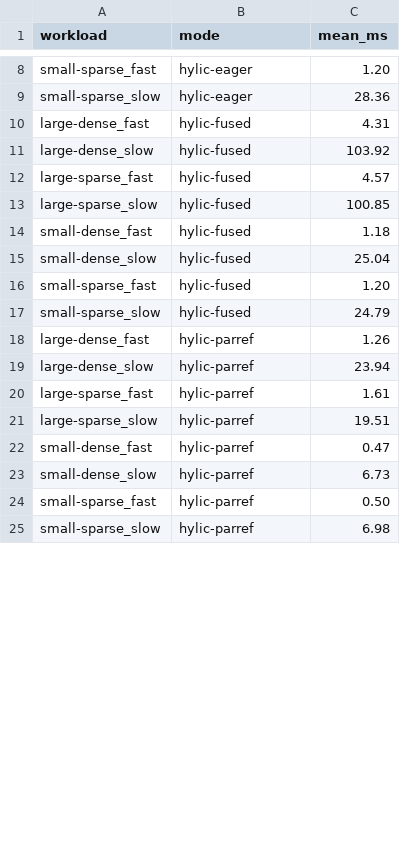
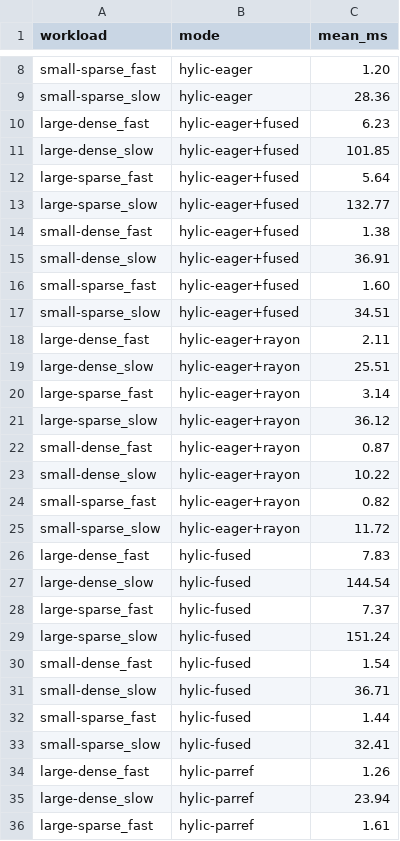
Before and after one commit to hylic-recursion/hylic-docs, a CSV file: book/src/bench-results/module-sim.csv, drawn as a sheet; only a part is shown, gaps mark what is left out; the shorter side is filled out with more unchanged rows; the diff covers the shown part only.

```diff
--- a/book/src/bench-results/module-sim.csv
+++ b/book/src/bench-results/module-sim.csv
@@ -9,10 +9,26 @@ small-sparse_fast,hylic-eager,1.20
 small-sparse_slow,hylic-eager,28.36
-large-dense_fast,hylic-fused,4.31
-large-dense_slow,hylic-fused,103.92
-large-sparse_fast,hylic-fused,4.57
-large-sparse_slow,hylic-fused,100.85
-small-dense_fast,hylic-fused,1.18
-small-dense_slow,hylic-fused,25.04
-small-sparse_fast,hylic-fused,1.20
-small-sparse_slow,hylic-fused,24.79
+large-dense_fast,hylic-eager+fused,6.23
+large-dense_slow,hylic-eager+fused,101.85
+large-sparse_fast,hylic-eager+fused,5.64
+large-sparse_slow,hylic-eager+fused,132.77
+small-dense_fast,hylic-eager+fused,1.38
+small-dense_slow,hylic-eager+fused,36.91
+small-sparse_fast,hylic-eager+fused,1.60
+small-sparse_slow,hylic-eager+fused,34.51
+large-dense_fast,hylic-eager+rayon,2.11
+large-dense_slow,hylic-eager+rayon,25.51
+large-sparse_fast,hylic-eager+rayon,3.14
+large-sparse_slow,hylic-eager+rayon,36.12
+small-dense_fast,hylic-eager+rayon,0.87
+small-dense_slow,hylic-eager+rayon,10.22
+small-sparse_fast,hylic-eager+rayon,0.82
+small-sparse_slow,hylic-eager+rayon,11.72
+large-dense_fast,hylic-fused,7.83
+large-dense_slow,hylic-fused,144.54
+large-sparse_fast,hylic-fused,7.37
+large-sparse_slow,hylic-fused,151.24
+small-dense_fast,hylic-fused,1.54
+small-dense_slow,hylic-fused,36.71
+small-sparse_fast,hylic-fused,1.44
+small-sparse_slow,hylic-fused,32.41
 large-dense_fast,hylic-parref,1.26
```
Also changed, not shown: 16 added rows and 24 edited cells elsewhere in this file, book/src/bench-results/hylic-modes.csv, book/src/bench-results/overhead.csv, 7 other files.
